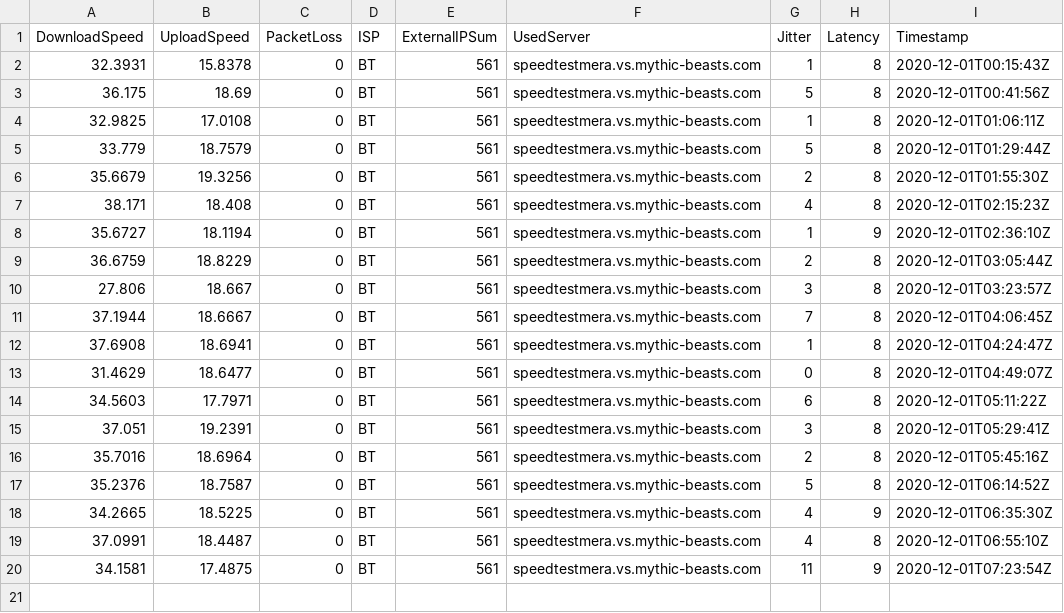
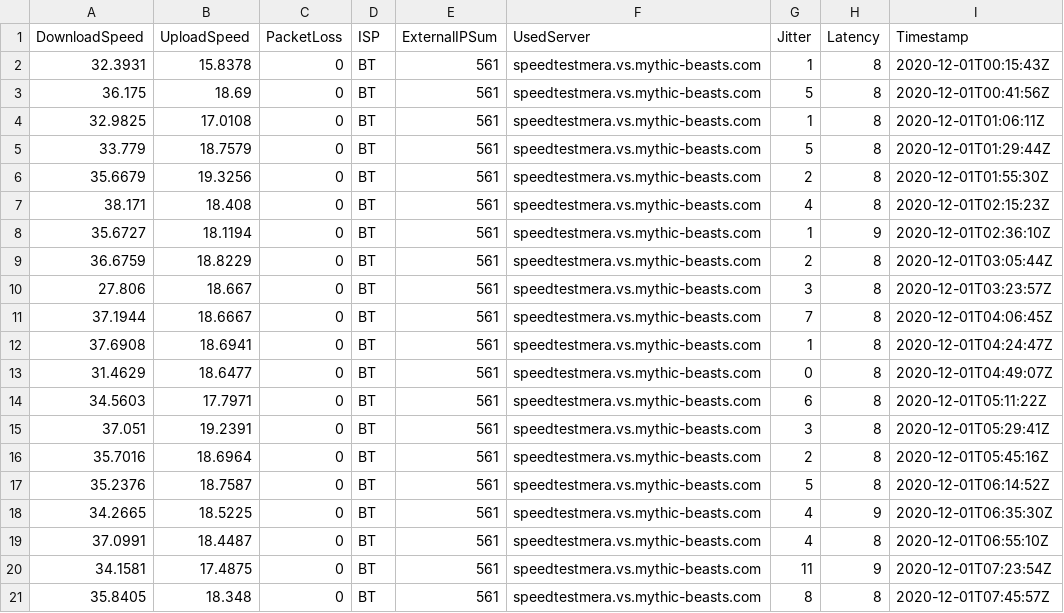
Before and after one commit to matt40k/speedtest, a CSV file: 20201201_bt.csv, drawn as a sheet; the diff names each change by its address in the sheet, - before the commit and + after, or states it on an @@ line.

Commit message:
Adding results

```diff
--- a/20201201_bt.csv
+++ b/20201201_bt.csv
+row 21: 35.8405 | 18.348 | 0 | BT | 561 | speedtestmera.vs.mythic-beasts.com | 8 | 8 | 2020-12-01T07:45:57Z
```
